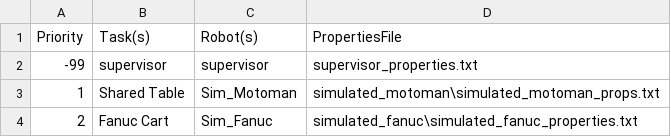
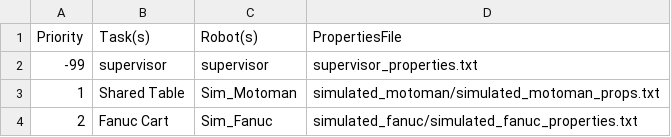
Before and after one commit to wshackle/aprs-framework, a CSV file: example_settings/multiple_simulated_systems_settings/multisim9.csv, drawn as a sheet.

```diff
--- a/example_settings/multiple_simulated_systems_settings/multisim9.csv
+++ b/example_settings/multiple_simulated_systems_settings/multisim9.csv
@@ -2,3 +2,3 @@ Priority,Task(s),Robot(s),PropertiesFile
 -99,supervisor,supervisor,supervisor_properties.txt
-1,Shared Table,Sim_Motoman,simulated_motoman\simulated_motoman_props.txt
-2,Fanuc Cart,Sim_Fanuc,simulated_fanuc\simulated_fanuc_properties.txt
+1,Shared Table,Sim_Motoman,simulated_motoman/simulated_motoman_props.txt
+2,Fanuc Cart,Sim_Fanuc,simulated_fanuc/simulated_fanuc_properties.txt
```
Also changed, not shown: linux_netbeans_run_user_home/aprs_test_logs.csv, 39 other files.
